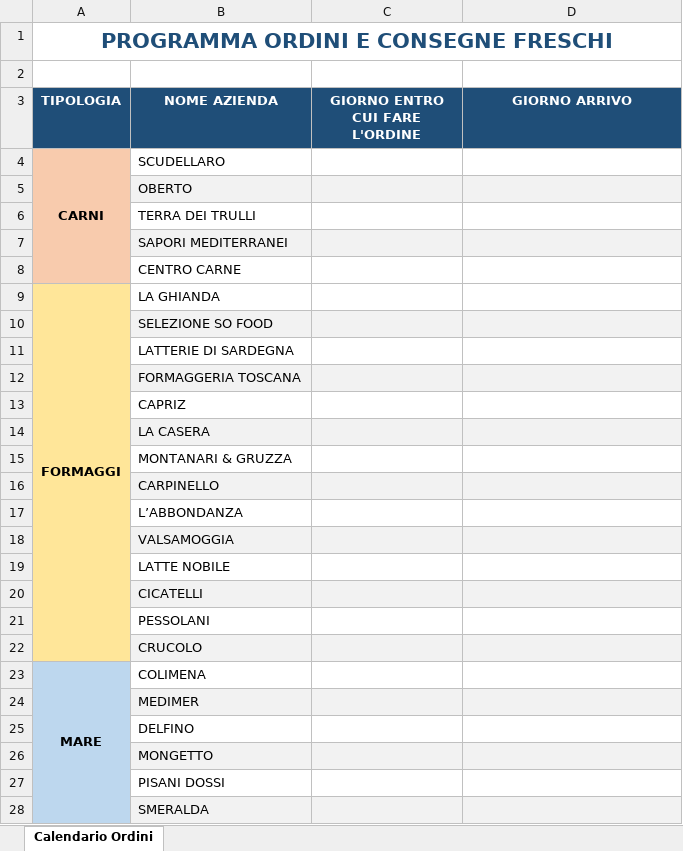
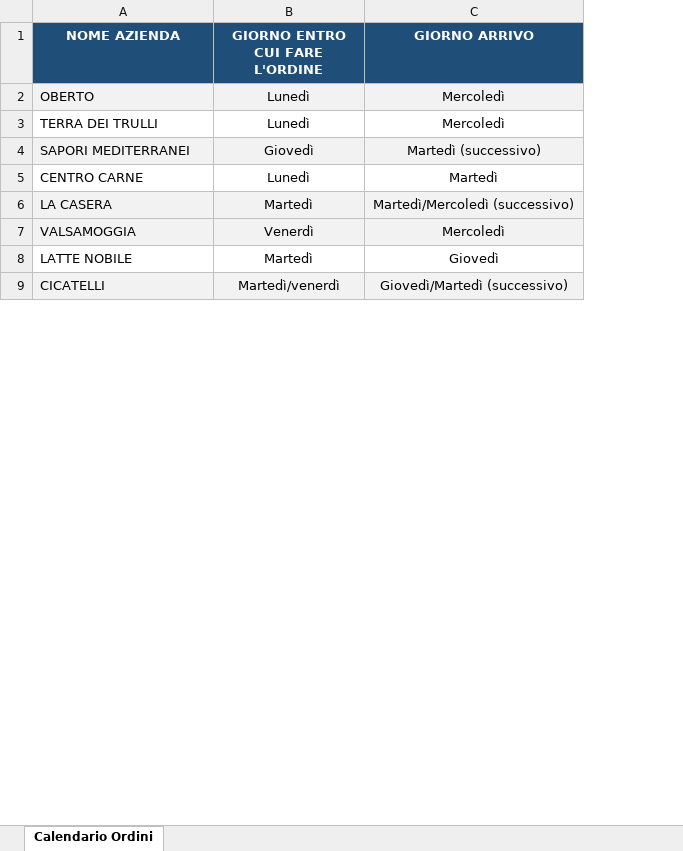
Before and after one commit to Michele1406/prodotti-sofood, an Excel workbook: sofood/calendario_freschi.xlsx, sheet Calendario Ordini, drawn as a sheet; only a part is shown; values as stored, in another font and other column widths than the file's, no borders; removed rows and columns are numbered as before the commit, all else as after; the diff covers the shown part only; the diff names each change by its address in the sheet, - before the commit and + after, or states it on an @@ line.

```diff
--- a/sofood/calendario_freschi.xlsx (sheet Calendario Ordini)
+++ b/sofood/calendario_freschi.xlsx (sheet Calendario Ordini)
-column A (TIPOLOGIA), empty
-row 1: PROGRAMMA ORDINI E CONSEGNE FRESCHI
-row 2: (empty)
-row 4: CARNI | SCUDELLARO
-B2:B3 (GIORNO ENTRO CUI FARE L'ORDINE): (empty)
+B2:B3 (GIORNO ENTRO CUI FARE L'ORDINE): Lunedì
-C2:C3 (GIORNO ARRIVO): (empty)
+C2:C3 (GIORNO ARRIVO): Mercoledì
-B4 (GIORNO ENTRO CUI FARE L'ORDINE): (empty)
+B4 (GIORNO ENTRO CUI FARE L'ORDINE): Giovedì
-C4 (GIORNO ARRIVO): (empty)
+C4 (GIORNO ARRIVO): Martedì (successivo)
-B5 (GIORNO ENTRO CUI FARE L'ORDINE): (empty)
+B5 (GIORNO ENTRO CUI FARE L'ORDINE): Lunedì
-C5 (GIORNO ARRIVO): (empty)
+C5 (GIORNO ARRIVO): Martedì
-row 9: FORMAGGI | LA GHIANDA
-row 10:  | SELEZIONE SO FOOD
-row 11:  | LATTERIE DI SARDEGNA
-row 12:  | FORMAGGERIA TOSCANA
-row 13:  | CAPRIZ
-B6 (GIORNO ENTRO CUI FARE L'ORDINE): (empty)
+B6 (GIORNO ENTRO CUI FARE L'ORDINE): Martedì
-C6 (GIORNO ARRIVO): (empty)
+C6 (GIORNO ARRIVO): Martedì/Mercoledì (successivo)
-row 15:  | MONTANARI & GRUZZA
-row 16:  | CARPINELLO
-row 17:  | L’ABBONDANZA
-B7 (GIORNO ENTRO CUI FARE L'ORDINE): (empty)
+B7 (GIORNO ENTRO CUI FARE L'ORDINE): Venerdì
-C7 (GIORNO ARRIVO): (empty)
+C7 (GIORNO ARRIVO): Mercoledì
-B8 (GIORNO ENTRO CUI FARE L'ORDINE): (empty)
+B8 (GIORNO ENTRO CUI FARE L'ORDINE): Martedì
-C8 (GIORNO ARRIVO): (empty)
+C8 (GIORNO ARRIVO): Giovedì
-B9 (GIORNO ENTRO CUI FARE L'ORDINE): (empty)
+B9 (GIORNO ENTRO CUI FARE L'ORDINE): Martedì/venerdì
-C9 (GIORNO ARRIVO): (empty)
+C9 (GIORNO ARRIVO): Giovedì/Martedì (successivo)
-row 21:  | PESSOLANI
-row 22:  | CRUCOLO
-row 23: MARE | COLIMENA
-row 24:  | MEDIMER
-row 25:  | DELFINO
-row 26:  | MONGETTO
-row 27:  | PISANI DOSSI
-row 28:  | SMERALDA
```
Also changed, not shown: 3 added rows and 20 removed rows elsewhere in this sheet, riassunto_prodotti.xlsx, sofood/ABSTRACT.xlsx, 29 other files.
